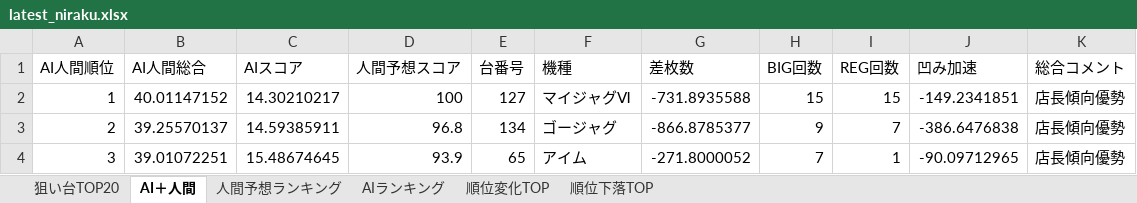
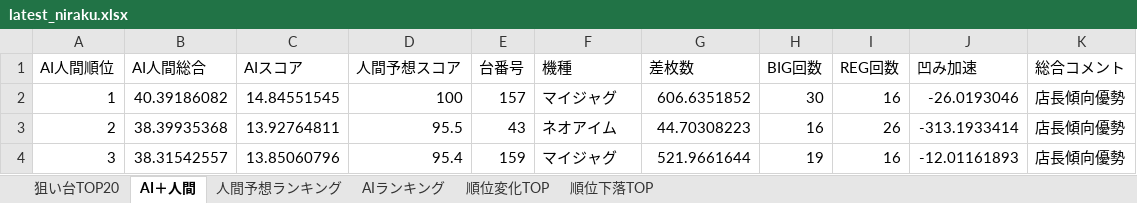
Before and after one commit to yuki061563-debug/juggler-assistant, an Excel workbook: latest_niraku.xlsx, sheet AI＋人間, drawn as a sheet; only a part is shown; values as stored, in another font and other column widths than the file's, no borders; the diff covers the shown part only; the diff names each change by its address in the sheet, - before the commit and + after, or states it on an @@ line.

```diff
--- a/latest_niraku.xlsx (sheet AI＋人間)
+++ b/latest_niraku.xlsx (sheet AI＋人間)
-B2 (AI人間総合): 40.01147152
+B2 (AI人間総合): 40.39186082
-C2 (AIスコア): 14.30210217
+C2 (AIスコア): 14.84551545
-E2 (台番号): 127
+E2 (台番号): 157
-F2 (機種): マイジャグⅥ
+F2 (機種): マイジャグ
-G2 (差枚数): -731.8935588
+G2 (差枚数): 606.6351852
-H2 (BIG回数): 15
+H2 (BIG回数): 30
-I2 (REG回数): 15
+I2 (REG回数): 16
-J2 (凹み加速): -149.2341851
+J2 (凹み加速): -26.0193046
-B3 (AI人間総合): 39.25570137
+B3 (AI人間総合): 38.39935368
-C3 (AIスコア): 14.59385911
+C3 (AIスコア): 13.92764811
-D3 (人間予想スコア): 96.8
+D3 (人間予想スコア): 95.5
-E3 (台番号): 134
+E3 (台番号): 43
-F3 (機種): ゴージャグ
+F3 (機種): ネオアイム
-G3 (差枚数): -866.8785377
+G3 (差枚数): 44.70308223
-H3 (BIG回数): 9
+H3 (BIG回数): 16
-I3 (REG回数): 7
+I3 (REG回数): 26
-J3 (凹み加速): -386.6476838
+J3 (凹み加速): -313.1933414
-B4 (AI人間総合): 39.01072251
+B4 (AI人間総合): 38.31542557
-C4 (AIスコア): 15.48674645
+C4 (AIスコア): 13.85060796
-D4 (人間予想スコア): 93.9
+D4 (人間予想スコア): 95.4
-E4 (台番号): 65
+E4 (台番号): 159
-F4 (機種): アイム
+F4 (機種): マイジャグ
-G4 (差枚数): -271.8000052
+G4 (差枚数): 521.9661644
-H4 (BIG回数): 7
+H4 (BIG回数): 19
-I4 (REG回数): 1
+I4 (REG回数): 16
-J4 (凹み加速): -90.09712965
+J4 (凹み加速): -12.01161893
```
Also changed, not shown: 605 edited cells elsewhere in this sheet, sheet 人間予想ランキング, sheet AIランキング, sheet 順位変化TOP, sheet 順位下落TOP, sheet 狙い台TOP20.
